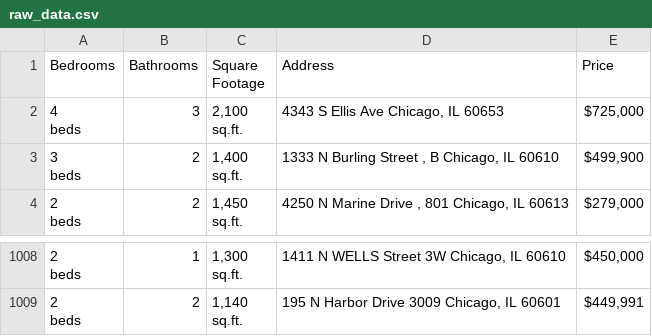
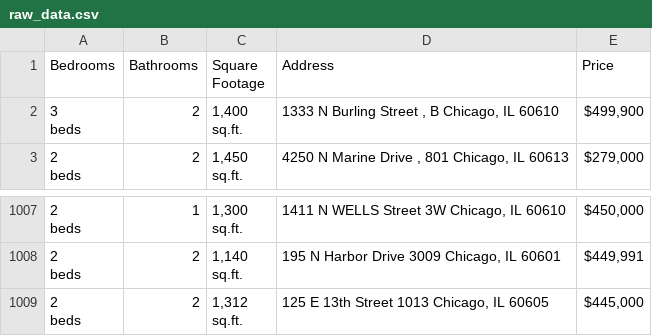
Before and after one commit to bilooo-web/webscraping_project_real_estate, a CSV file: raw_data.csv, drawn as a sheet; only a part is shown, gaps mark what is left out.

```diff
--- a/raw_data.csv
+++ b/raw_data.csv
@@ -1,5 +1,2 @@
 Bedrooms,Bathrooms,Square Footage,Address,Price
-"4
-beds",3,"2,100
-sq.ft.","4343 S Ellis Ave Chicago, IL 60653","$725,000"
 "3
@@ -3025 +3022,4 @@ beds",2,"1,140
 sq.ft.","195 N Harbor Drive 3009 Chicago, IL 60601","$449,991"
+"2
+beds",2,"1,312
+sq.ft.","125 E 13th Street 1013 Chicago, IL 60605","$445,000"
```
Also changed, not shown: cleaned_data.csv.
